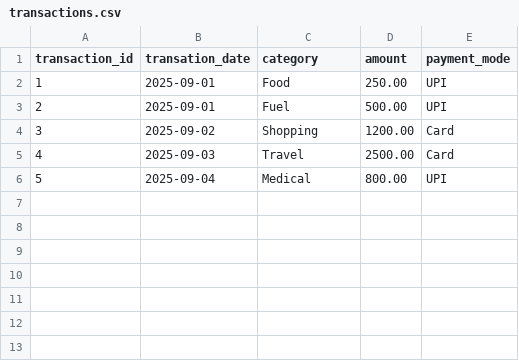
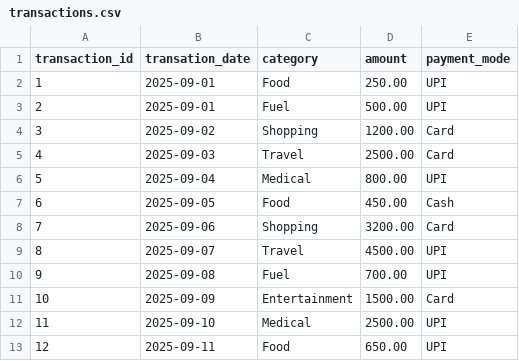
Before and after one commit to Nirrajkadam/11_Days_11_SQL_Problems, a CSV file: Day1_SQL_Detective/dataset/transactions.csv, drawn as a sheet; the diff names each change by its address in the sheet, - before the commit and + after, or states it on an @@ line.

Commit message:
Day 1 SQL Detective fully completed with 12 records, window functions and screenshots

```diff
--- a/Day1_SQL_Detective/dataset/transactions.csv
+++ b/Day1_SQL_Detective/dataset/transactions.csv
+row 7: 6 | 2025-09-05 | Food | 450.00 | Cash
+row 8: 7 | 2025-09-06 | Shopping | 3200.00 | Card
+row 9: 8 | 2025-09-07 | Travel | 4500.00 | UPI
+row 10: 9 | 2025-09-08 | Fuel | 700.00 | UPI
+row 11: 10 | 2025-09-09 | Entertainment | 1500.00 | Card
+row 12: 11 | 2025-09-10 | Medical | 2500.00 | UPI
+row 13: 12 | 2025-09-11 | Food | 650.00 | UPI
```
Also changed, not shown: 7 other files.
